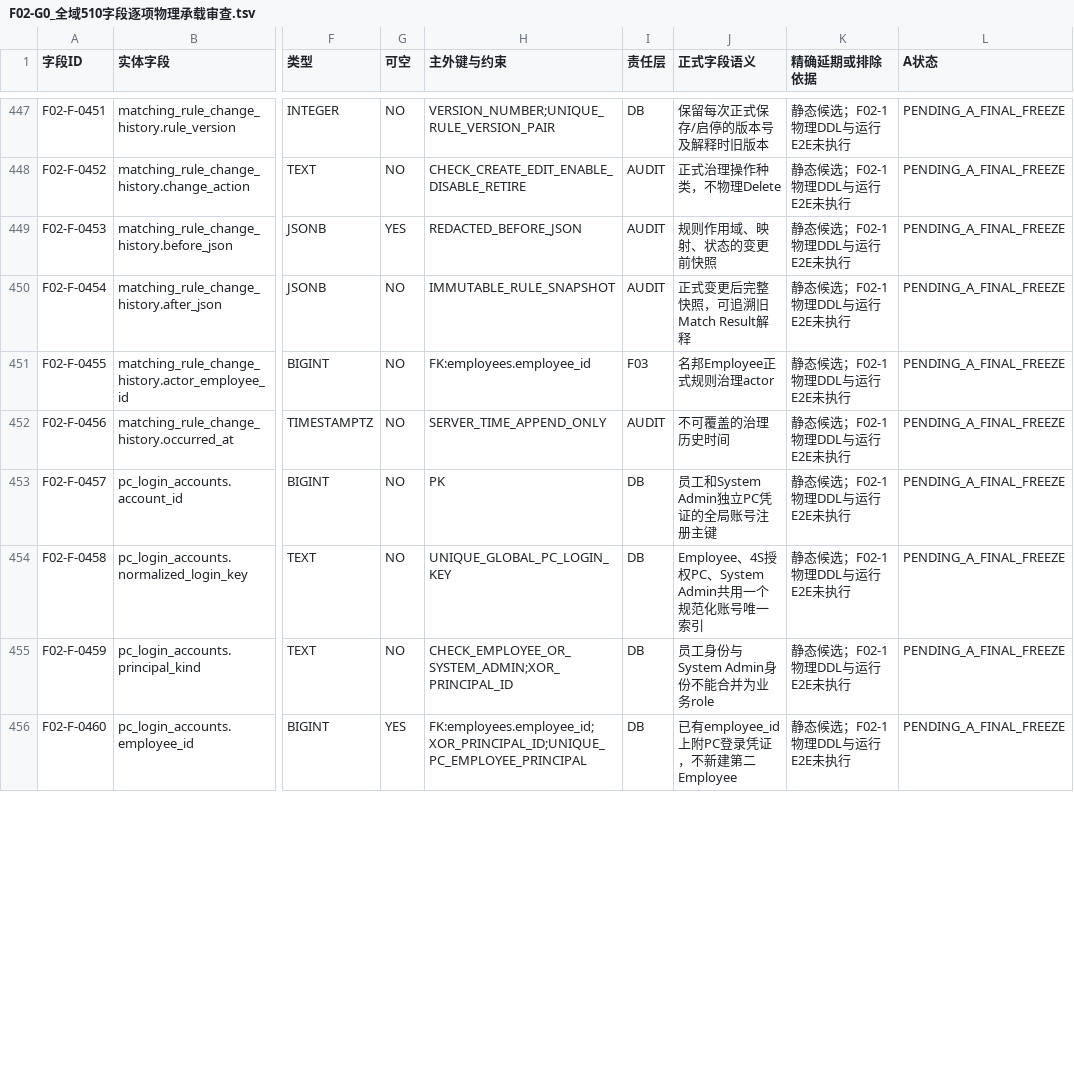
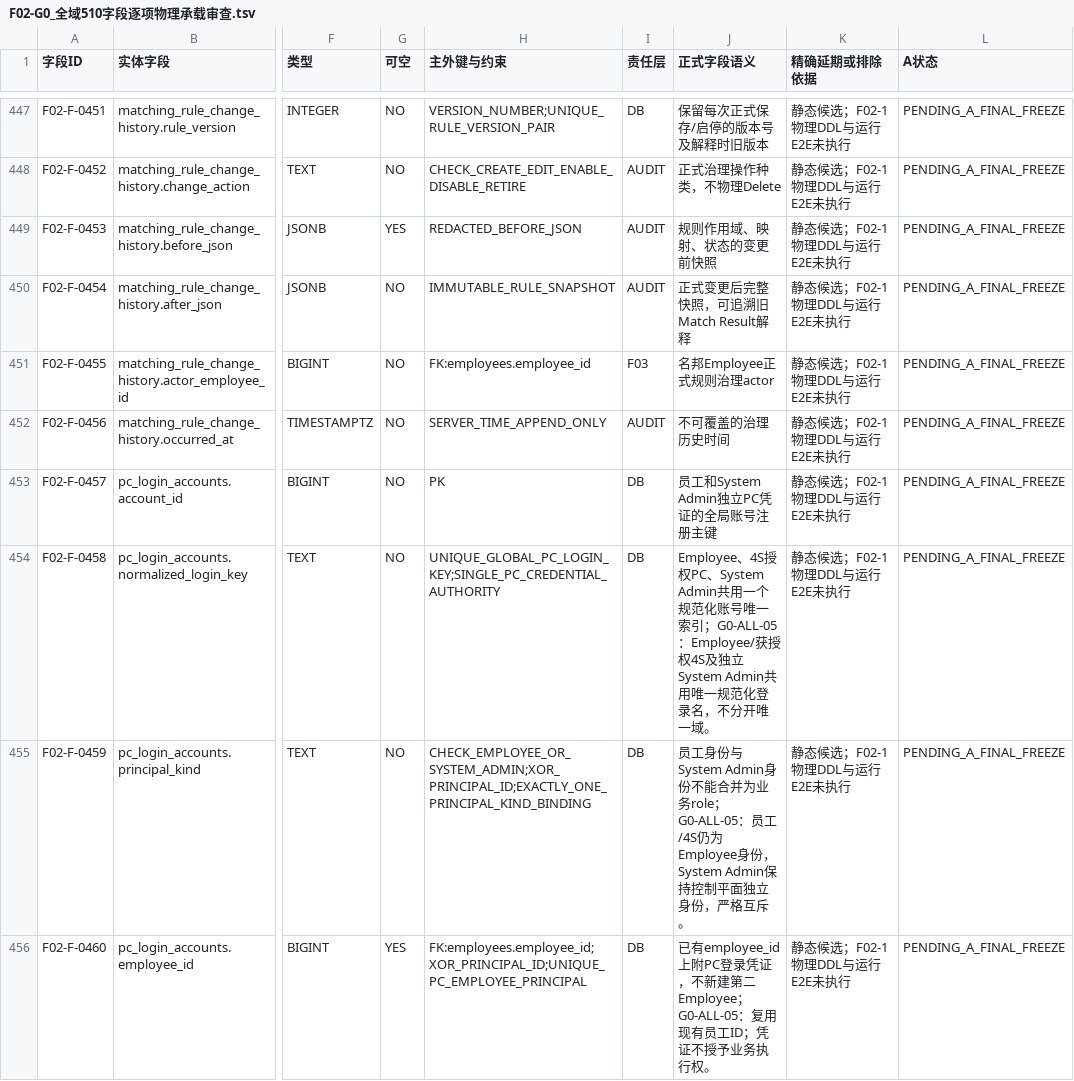
Before and after one commit to suzhe868-arch/mb, a TSV file: engineering/f02-g0/F02-G0_全域510字段逐项物理承载审查.tsv, drawn as a sheet; only a part is shown, gaps mark what is left out; the diff covers the shown part only; the diff names each change by its address in the sheet, - before the commit and + after, or states it on an @@ line.

```diff
--- a/engineering/f02-g0/F02-G0_全域510字段逐项物理承载审查.tsv
+++ b/engineering/f02-g0/F02-G0_全域510字段逐项物理承载审查.tsv
-H454 (主外键与约束): UNIQUE_GLOBAL_PC_LOGIN_KEY
+H454 (主外键与约束): UNIQUE_GLOBAL_PC_LOGIN_KEY;SINGLE_PC_CREDENTIAL_AUTHORITY
-J454 (正式字段语义): …唯一索引
+J454 (正式字段语义): …唯一索引；G0-ALL-05：Employee/获授权4S及独立System Admin共用唯一规范化登录名，不分开唯一域。
-H455 (主外键与约束): CHECK_EMPLOYEE_OR_SYSTEM_ADMIN;XOR_PRINCIPAL_ID
+H455 (主外键与约束): CHECK_EMPLOYEE_OR_SYSTEM_ADMIN;XOR_PRINCIPAL_ID;EXACTLY_ONE_PRINCIPAL_KIND_BINDING
-J455 (正式字段语义): …为业务role
+J455 (正式字段语义): …为业务role；G0-ALL-05：员工/4S仍为Employee身份，System Admin保持控制平面独立身份，严格互斥。
-J456 (正式字段语义): …建第二Employee
+J456 (正式字段语义): …建第二Employee；G0-ALL-05：复用现有员工ID；凭证不授予业务执行权。
```
Also changed, not shown: 13 edited cells elsewhere in this file, engineering/f02-g0/F02-G0_PDM01至25正式施工承载总矩阵.tsv, engineering/f02-g0/F02-G0_全域集中问题及处理结果_22项.tsv, 6 other files.
